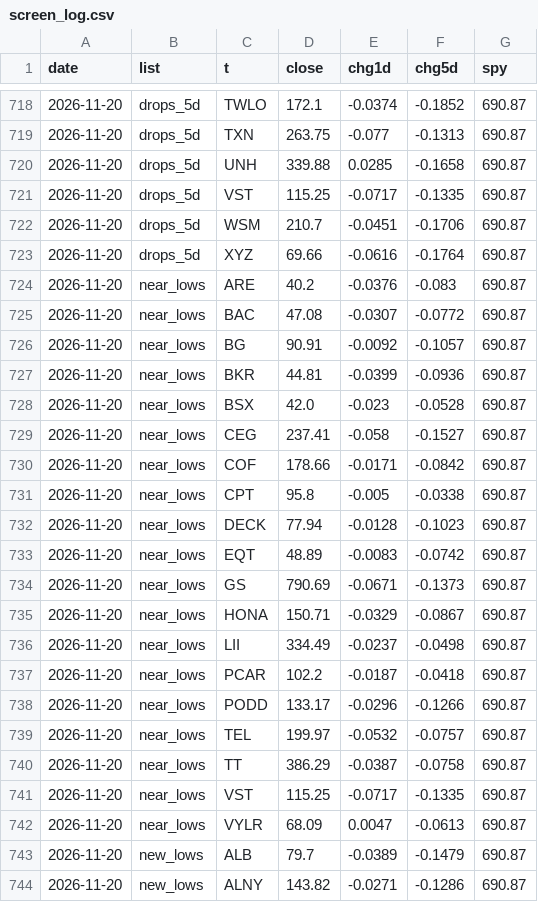
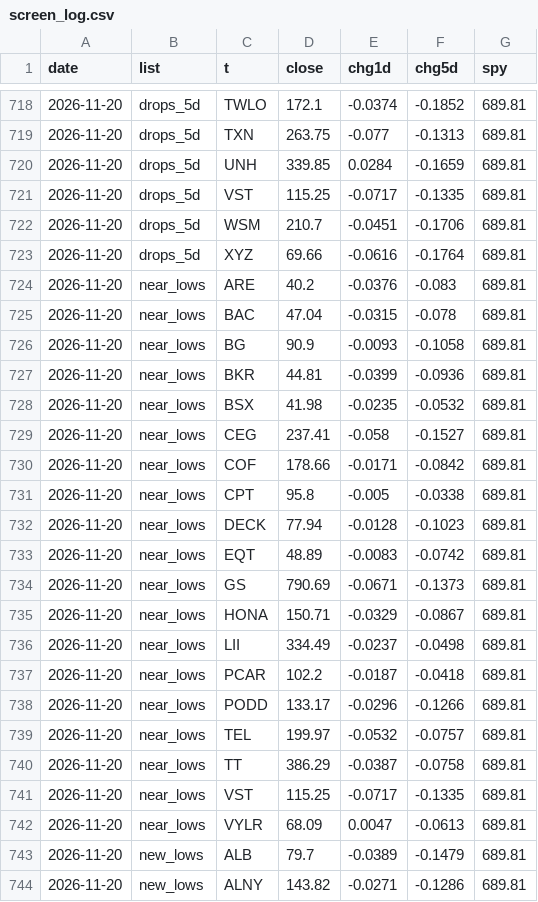
Before and after one commit to yAmeRo6666/sim-prices, a CSV file: screen_log.csv, drawn as a sheet; only a part is shown, gaps mark what is left out; the diff covers the shown part only.

```diff
--- a/screen_log.csv
+++ b/screen_log.csv
@@ -718,27 +718,27 @@ date,list,t,close,chg1d,chg5d,spy
-2026-11-20,drops_5d,TWLO,172.1,-0.0374,-0.1852,690.87
-2026-11-20,drops_5d,TXN,263.75,-0.077,-0.1313,690.87
-2026-11-20,drops_5d,UNH,339.88,0.0285,-0.1658,690.87
-2026-11-20,drops_5d,VST,115.25,-0.0717,-0.1335,690.87
-2026-11-20,drops_5d,WSM,210.7,-0.0451,-0.1706,690.87
-2026-11-20,drops_5d,XYZ,69.66,-0.0616,-0.1764,690.87
-2026-11-20,near_lows,ARE,40.2,-0.0376,-0.083,690.87
-2026-11-20,near_lows,BAC,47.08,-0.0307,-0.0772,690.87
-2026-11-20,near_lows,BG,90.91,-0.0092,-0.1057,690.87
-2026-11-20,near_lows,BKR,44.81,-0.0399,-0.0936,690.87
-2026-11-20,near_lows,BSX,42.0,-0.023,-0.0528,690.87
-2026-11-20,near_lows,CEG,237.41,-0.058,-0.1527,690.87
-2026-11-20,near_lows,COF,178.66,-0.0171,-0.0842,690.87
-2026-11-20,near_lows,CPT,95.8,-0.005,-0.0338,690.87
-2026-11-20,near_lows,DECK,77.94,-0.0128,-0.1023,690.87
-2026-11-20,near_lows,EQT,48.89,-0.0083,-0.0742,690.87
-2026-11-20,near_lows,GS,790.69,-0.0671,-0.1373,690.87
-2026-11-20,near_lows,HONA,150.71,-0.0329,-0.0867,690.87
-2026-11-20,near_lows,LII,334.49,-0.0237,-0.0498,690.87
-2026-11-20,near_lows,PCAR,102.2,-0.0187,-0.0418,690.87
-2026-11-20,near_lows,PODD,133.17,-0.0296,-0.1266,690.87
-2026-11-20,near_lows,TEL,199.97,-0.0532,-0.0757,690.87
-2026-11-20,near_lows,TT,386.29,-0.0387,-0.0758,690.87
-2026-11-20,near_lows,VST,115.25,-0.0717,-0.1335,690.87
-2026-11-20,near_lows,VYLR,68.09,0.0047,-0.0613,690.87
-2026-11-20,new_lows,ALB,79.7,-0.0389,-0.1479,690.87
-2026-11-20,new_lows,ALNY,143.82,-0.0271,-0.1286,690.87
+2026-11-20,drops_5d,TWLO,172.1,-0.0374,-0.1852,689.81
+2026-11-20,drops_5d,TXN,263.75,-0.077,-0.1313,689.81
+2026-11-20,drops_5d,UNH,339.85,0.0284,-0.1659,689.81
+2026-11-20,drops_5d,VST,115.25,-0.0717,-0.1335,689.81
+2026-11-20,drops_5d,WSM,210.7,-0.0451,-0.1706,689.81
+2026-11-20,drops_5d,XYZ,69.66,-0.0616,-0.1764,689.81
+2026-11-20,near_lows,ARE,40.2,-0.0376,-0.083,689.81
+2026-11-20,near_lows,BAC,47.04,-0.0315,-0.078,689.81
+2026-11-20,near_lows,BG,90.9,-0.0093,-0.1058,689.81
+2026-11-20,near_lows,BKR,44.81,-0.0399,-0.0936,689.81
+2026-11-20,near_lows,BSX,41.98,-0.0235,-0.0532,689.81
+2026-11-20,near_lows,CEG,237.41,-0.058,-0.1527,689.81
+2026-11-20,near_lows,COF,178.66,-0.0171,-0.0842,689.81
+2026-11-20,near_lows,CPT,95.8,-0.005,-0.0338,689.81
+2026-11-20,near_lows,DECK,77.94,-0.0128,-0.1023,689.81
+2026-11-20,near_lows,EQT,48.89,-0.0083,-0.0742,689.81
+2026-11-20,near_lows,GS,790.69,-0.0671,-0.1373,689.81
+2026-11-20,near_lows,HONA,150.71,-0.0329,-0.0867,689.81
+2026-11-20,near_lows,LII,334.49,-0.0237,-0.0498,689.81
+2026-11-20,near_lows,PCAR,102.2,-0.0187,-0.0418,689.81
+2026-11-20,near_lows,PODD,133.17,-0.0296,-0.1266,689.81
+2026-11-20,near_lows,TEL,199.97,-0.0532,-0.0757,689.81
+2026-11-20,near_lows,TT,386.29,-0.0387,-0.0758,689.81
+2026-11-20,near_lows,VST,115.25,-0.0717,-0.1335,689.81
+2026-11-20,near_lows,VYLR,68.09,0.0047,-0.0613,689.81
+2026-11-20,new_lows,ALB,79.7,-0.0389,-0.1479,689.81
+2026-11-20,new_lows,ALNY,143.82,-0.0271,-0.1286,689.81
```
Also changed, not shown: 109 edited cells elsewhere in this file, 6 other files.
